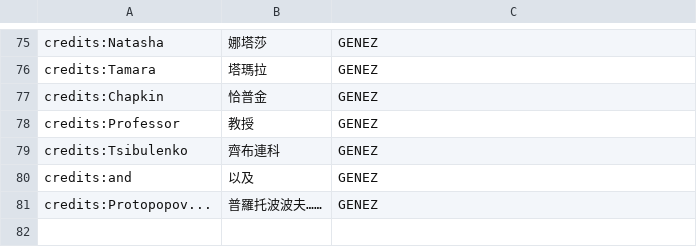
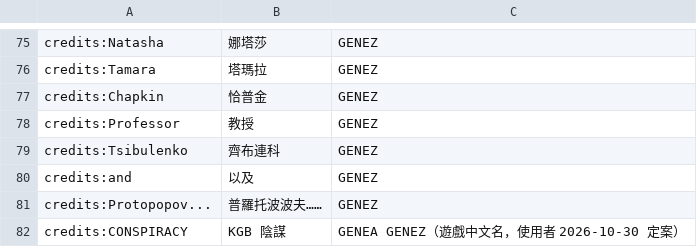
Before and after one commit to wicanr2/kgb-dosgolem, a TSV file: text/credits.zh-TW.tsv, drawn as a sheet; only a part is shown, gaps mark what is left out.

```diff
--- a/text/credits.zh-TW.tsv
+++ b/text/credits.zh-TW.tsv
@@ -81 +81,2 @@ credits:and	以及	GENEZ
 credits:Protopopov...	普羅托波波夫……	GENEZ
+credits:CONSPIRACY	KGB 陰謀	GENEA GENEZ（遊戲中文名，使用者 2026-10-30 定案）
```
Also changed, not shown: text/credits.zh-CN.tsv, text/glossary.tsv, 6 other files.
